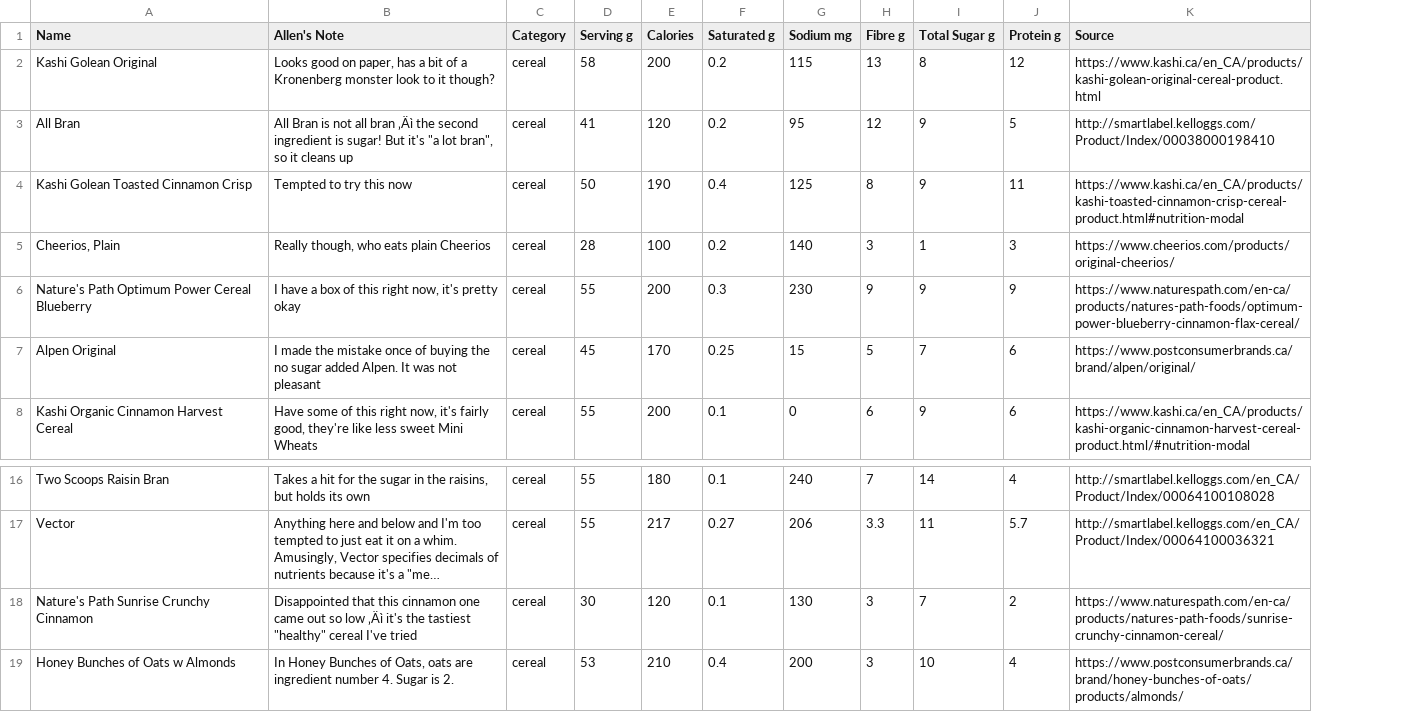
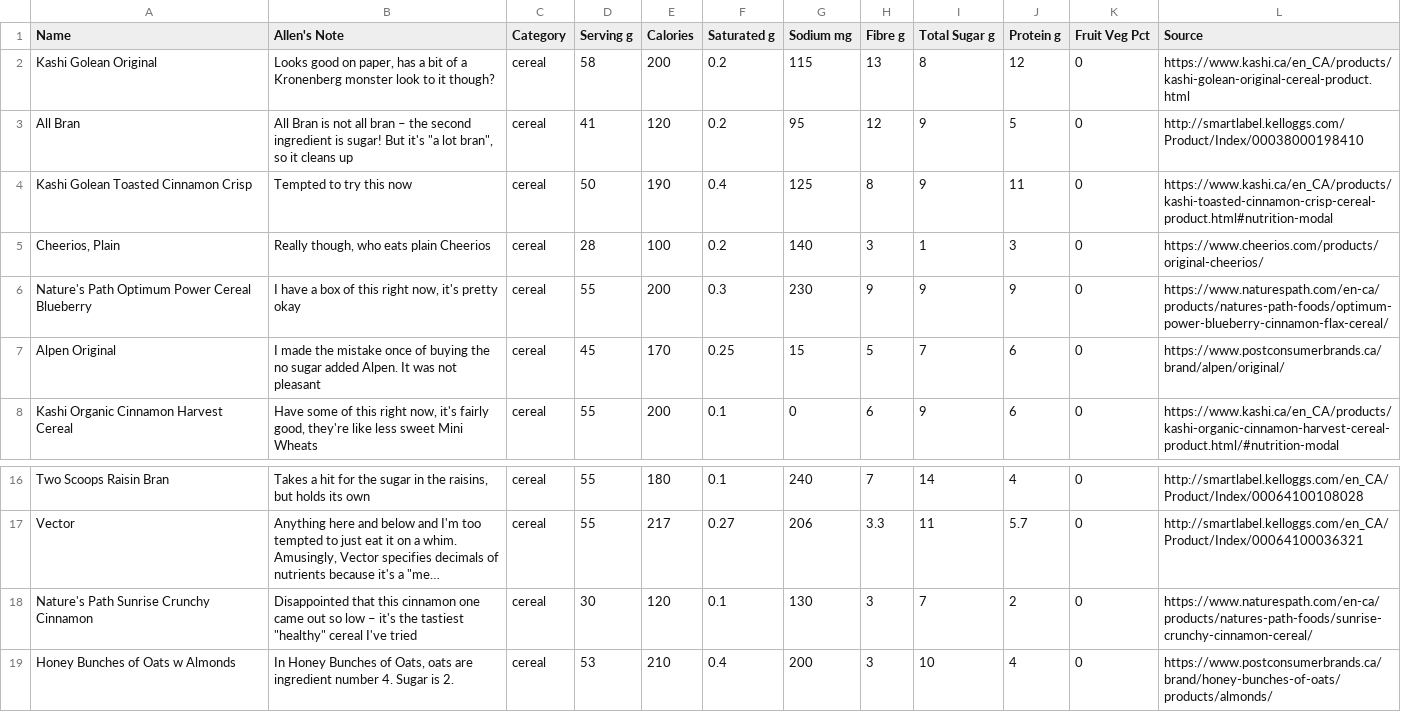
Before and after one commit to apike/nutri-score-calculator, a CSV file: static/snacks.csv, drawn as a sheet; only a part is shown, gaps mark what is left out; long unchanged cells end in …; the diff covers the shown part only; the diff names each change by its address in the sheet, - before the commit and + after, or states it on an @@ line.

```diff
--- a/static/snacks.csv
+++ b/static/snacks.csv
+column K (Fruit Veg Pct), rows 2-8: all 0; rows 16-19: all 0
-B3 (Allen's Note): …all bran ‚Äì the second…
+B3 (Allen's Note): …all bran – the second…
-B18 (Allen's Note): …so low ‚Äì it's the…
+B18 (Allen's Note): …so low – it's the…
```
Also changed, not shown: 6 added rows and 13 edited cells elsewhere in this file, 1 other file.
